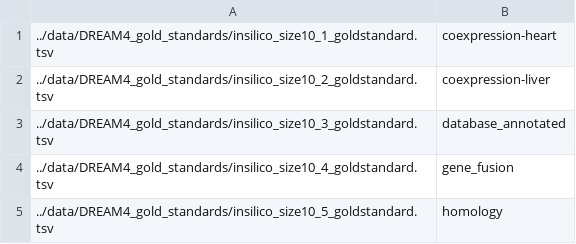
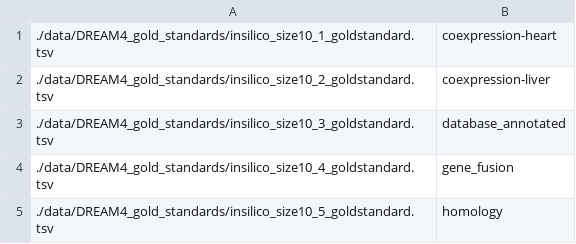
Before and after one commit to Jacobson-CompSysBio/JAIL-RAG, a TSV file: data/DREAM4_gold_standards/flist.tsv, drawn as a sheet.

Commit message:
Update path for flist files

```diff
--- a/data/DREAM4_gold_standards/flist.tsv
+++ b/data/DREAM4_gold_standards/flist.tsv
@@ -1,5 +1,5 @@
-../data/DREAM4_gold_standards/insilico_size10_1_goldstandard.tsv	coexpression-heart
-../data/DREAM4_gold_standards/insilico_size10_2_goldstandard.tsv	coexpression-liver
-../data/DREAM4_gold_standards/insilico_size10_3_goldstandard.tsv	database_annotated
-../data/DREAM4_gold_standards/insilico_size10_4_goldstandard.tsv	gene_fusion
-../data/DREAM4_gold_standards/insilico_size10_5_goldstandard.tsv	homology
+./data/DREAM4_gold_standards/insilico_size10_1_goldstandard.tsv	coexpression-heart
+./data/DREAM4_gold_standards/insilico_size10_2_goldstandard.tsv	coexpression-liver
+./data/DREAM4_gold_standards/insilico_size10_3_goldstandard.tsv	database_annotated
+./data/DREAM4_gold_standards/insilico_size10_4_goldstandard.tsv	gene_fusion
+./data/DREAM4_gold_standards/insilico_size10_5_goldstandard.tsv	homology
```
Also changed, not shown: 1 other file.
